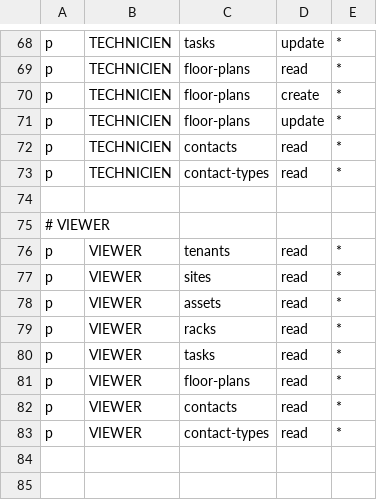
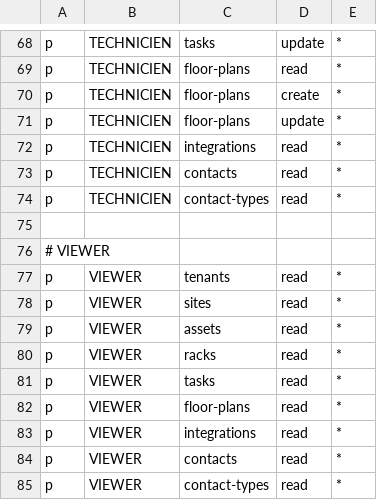
Before and after one commit to eoncom/XCH, a CSV file: backend/casbin/policy.csv, drawn as a sheet; only a part is shown, gaps mark what is left out.

```diff
--- a/backend/casbin/policy.csv
+++ b/backend/casbin/policy.csv
@@ -71,2 +71,3 @@ p, TECHNICIEN, floor-plans, create, *
 p, TECHNICIEN, floor-plans, update, *
+p, TECHNICIEN, integrations, read, *
 p, TECHNICIEN, contacts, read, *
@@ -81,2 +82,3 @@ p, VIEWER, tasks, read, *
 p, VIEWER, floor-plans, read, *
+p, VIEWER, integrations, read, *
 p, VIEWER, contacts, read, *
```
Also changed, not shown: 2 other files.
